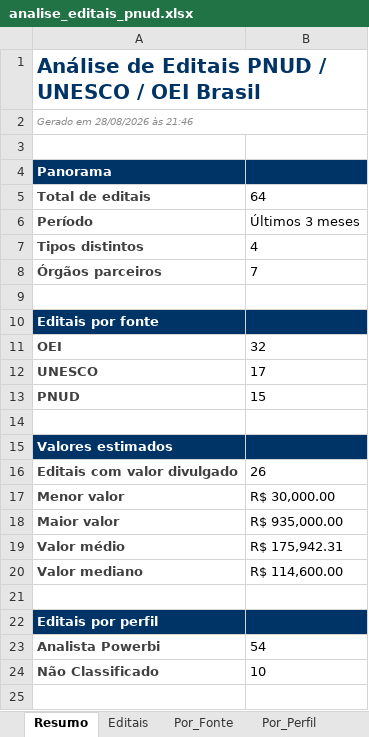
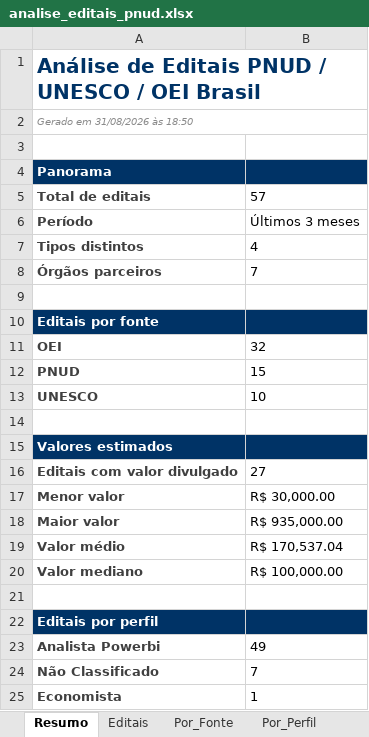
Before and after one commit to jorgel-mendes/analise-editais, an Excel workbook: analise_editais_pnud.xlsx, sheet Resumo, drawn as a sheet; values as stored, in another font and other column widths than the file's, no borders; removed rows and columns are numbered as before the commit, all else as after; the diff names each change by its address in the sheet, - before the commit and + after, or states it on an @@ line.

```diff
--- a/analise_editais_pnud.xlsx (sheet Resumo)
+++ b/analise_editais_pnud.xlsx (sheet Resumo)
-A2: Gerado em 28/08/2026 às 21:46
+A2: Gerado em 31/08/2026 às 18:50
-B5: 64
+B5: 57
-row 12: UNESCO | 17
+row 13: UNESCO | 10
-B16: 26
+B16: 27
-B19: R$ 175,942.31
+B19: R$ 170,537.04
-B20: R$ 114,600.00
+B20: R$ 100,000.00
-B23: 54
+B23: 49
-B24: 10
+B24: 7
+row 25: Economista | 1
```
Also changed, not shown: sheet Editais, sheet Por_Orgao, sheet Por_Fonte, sheet Por_Area, sheet Por_Perfil, sheet Perfis, 1 more sheet, 5 other files.
